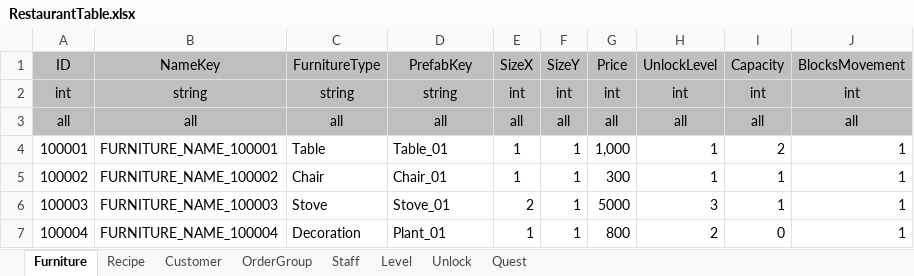
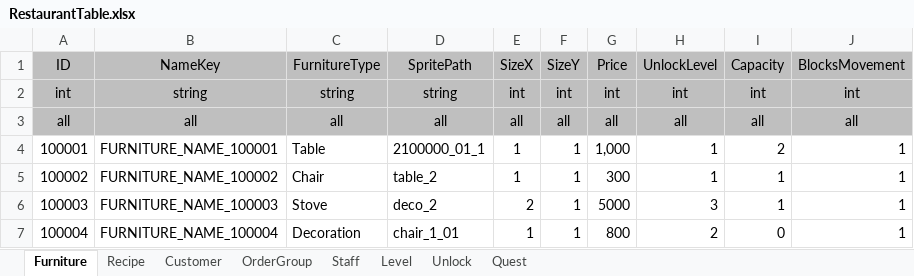
Before and after one commit to david0305mc/TileSystem, an Excel workbook: ExcelTable/RestaurantTable.xlsx, sheet Furniture, drawn as a sheet; values as stored, in another font and other column widths than the file's, no borders; conditional formats not drawn; the diff names each change by its address in the sheet, - before the commit and + after, or states it on an @@ line.

```diff
--- a/ExcelTable/RestaurantTable.xlsx (sheet Furniture)
+++ b/ExcelTable/RestaurantTable.xlsx (sheet Furniture)
-D1: PrefabKey
+D1: SpritePath
-D4: Table_01
+D4: 2100000_01_1
-D5: Chair_01
+D5: table_2
-D6: Stove_01
+D6: deco_2
-D7: Plant_01
+D7: chair_1_01
```
Also changed, not shown: 7 other files.
